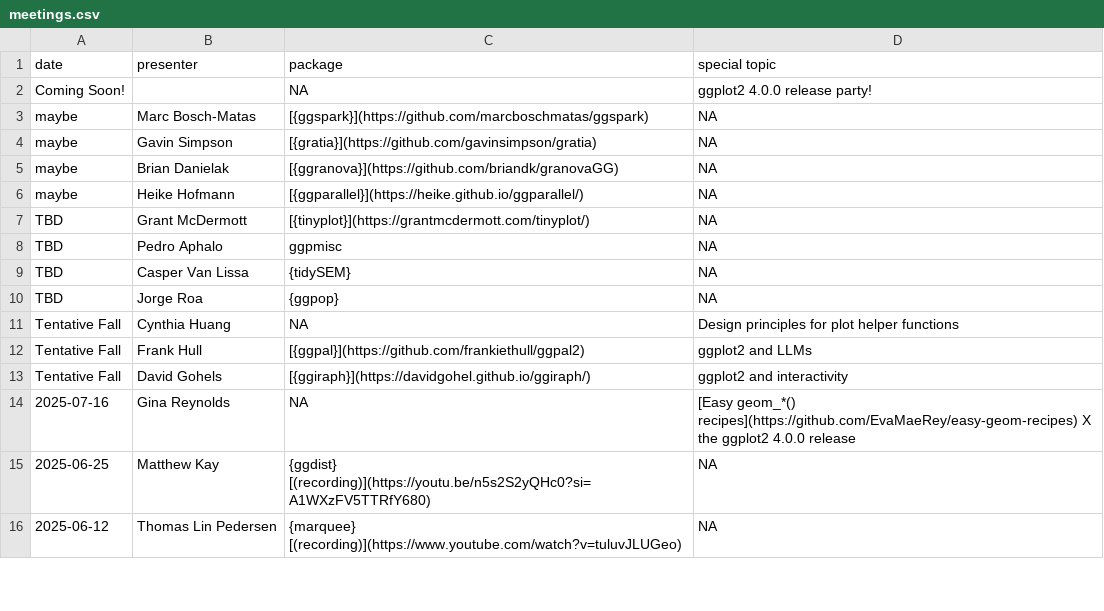
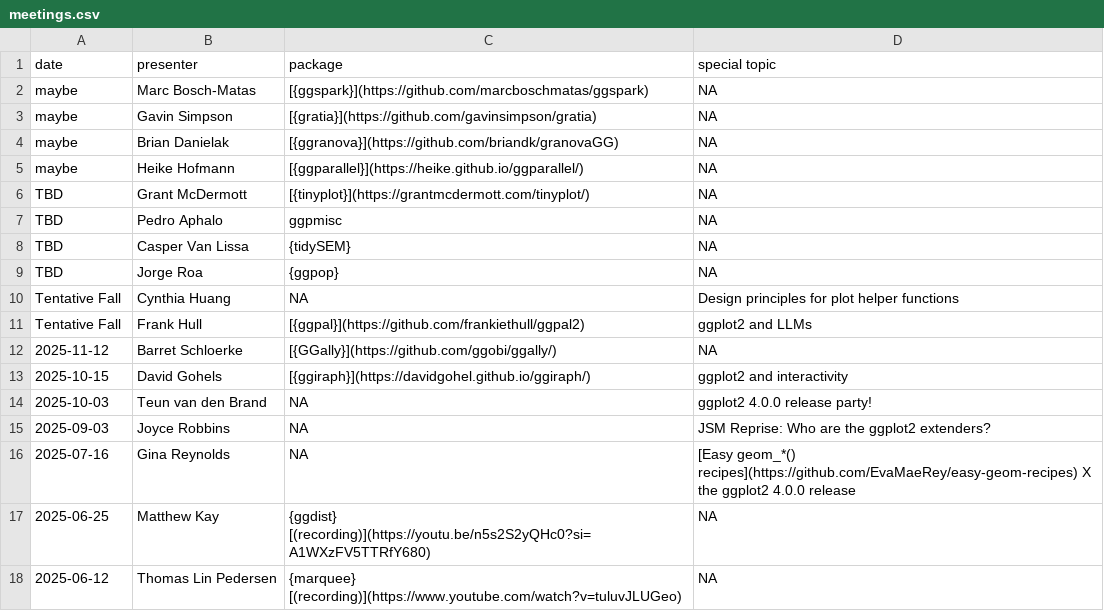
Before and after one commit to ggplot2-extenders/ggplot-extension-club, a CSV file: meetings.csv, drawn as a sheet; only a part is shown.

Commit message:
update meetings

```diff
--- a/meetings.csv
+++ b/meetings.csv
@@ -1,3 +1,2 @@
 date,presenter,package,special topic
-Coming Soon!,,NA,ggplot2 4.0.0 release party!
 maybe,Marc Bosch-Matas,[{ggspark}](https://github.com/marcboschmatas/ggspark),NA
@@ -12,3 +11,6 @@ Tentative Fall,Cynthia Huang,NA,Design principles for plot helper functions
 Tentative Fall,Frank Hull,[{ggpal}](https://github.com/frankiethull/ggpal2),ggplot2 and LLMs
-Tentative Fall,David Gohels,[{ggiraph}](https://davidgohel.github.io/ggiraph/),ggplot2 and interactivity
+2025-11-12,Barret Schloerke,[{GGally}](https://github.com/ggobi/ggally/),NA
+2025-10-15,David Gohels,[{ggiraph}](https://davidgohel.github.io/ggiraph/),ggplot2 and interactivity
+2025-10-03,Teun van den Brand,NA,ggplot2 4.0.0 release party!
+2025-09-03,Joyce Robbins,NA,JSM Reprise: Who are the ggplot2 extenders?
 2025-07-16,Gina Reynolds,NA,[Easy geom_*() recipes](https://github.com/EvaMaeRey/easy-geom-recipes) X the ggplot2 4.0.0 release
```
Also changed, not shown: 9 other files.
